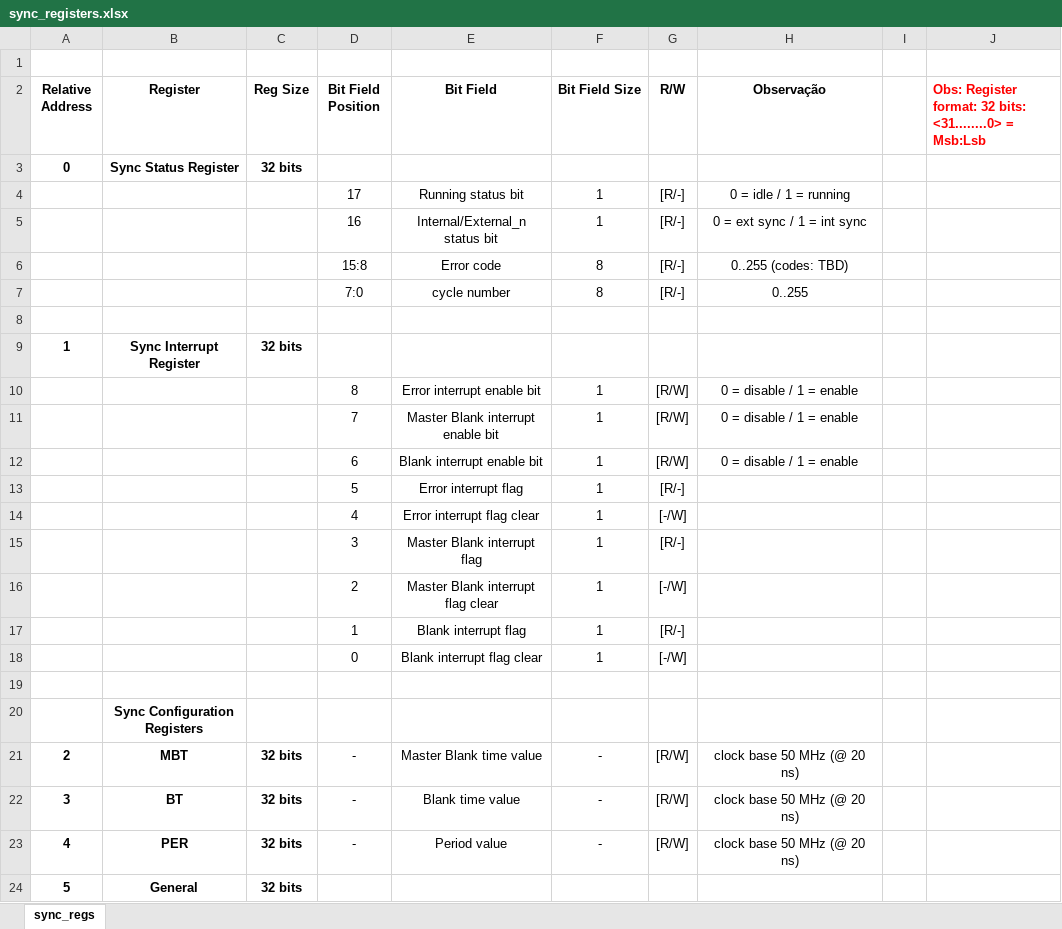
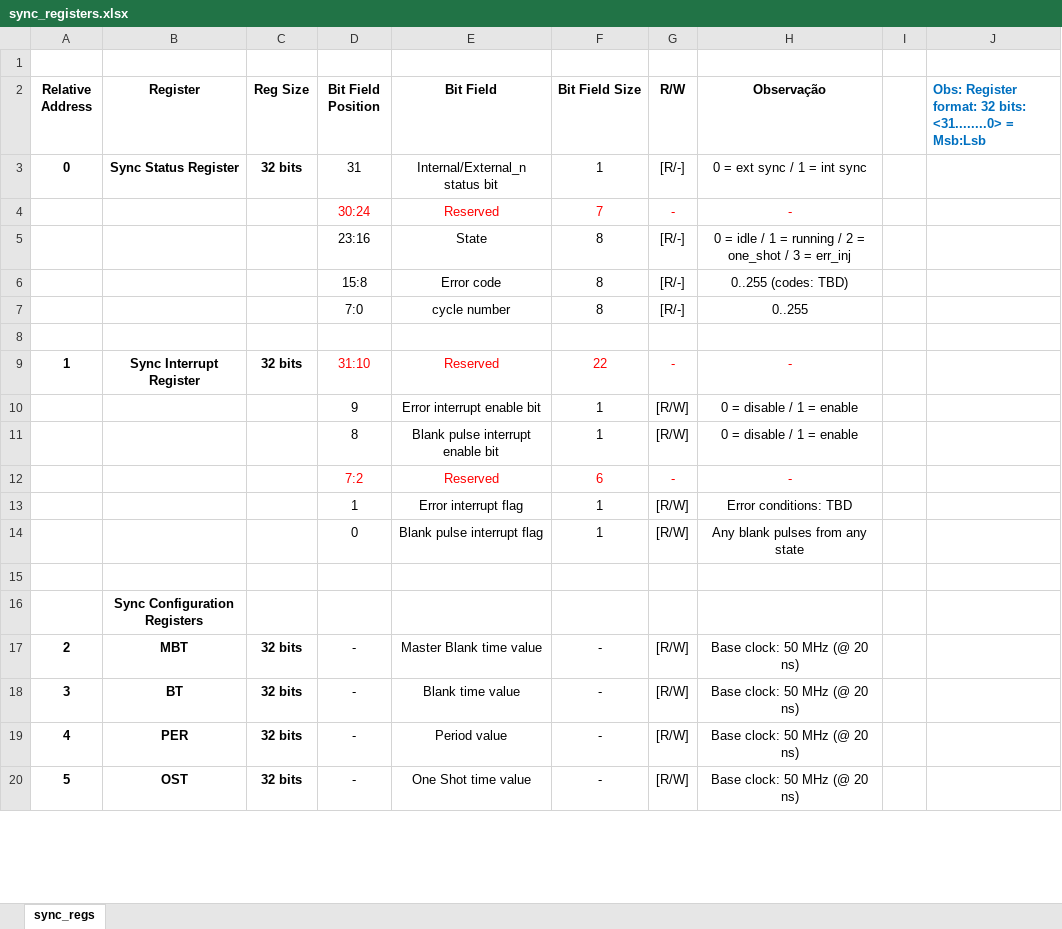
Before and after one commit to NSEE/SimuCam_Development_NFEE, an Excel workbook: FPGA_Developments/Sync/sync_registers.xlsx, sheet sync_regs, drawn as a sheet; only a part is shown; values as stored, in another font and other column widths than the file's, no borders; removed rows and columns are numbered as before the commit, all else as after; the diff covers the shown part only; the diff names each change by its address in the sheet, - before the commit and + after, or states it on an @@ line.

Commit message:
Implementacao do modulo sync - update no mapa de registros

```diff
--- a/FPGA_Developments/Sync/sync_registers.xlsx (sheet sync_regs)
+++ b/FPGA_Developments/Sync/sync_registers.xlsx (sheet sync_regs)
-J2 text colour: #FF0000
+J2 text colour: #0070C0
-D3 (Bit Field Position): (empty)
+D3 (Bit Field Position): 31
-E3 (Bit Field): (empty)
+E3 (Bit Field): Internal/External_n status bit
-F3 (Bit Field Size): (empty)
+F3 (Bit Field Size): 1
-G3 (R/W): (empty)
+G3 (R/W): [R/-]
-H3 (Observação): (empty)
+H3 (Observação): 0 = ext sync / 1 = int sync
-row 4:  |  |  | 17 | Running status bit | 1 | [R/-] | 0 = idle / 1 = running
-row 5:  |  |  | 16 | Internal/External_n status bit | 1 | [R/-] | 0 = ext sync / 1 = int sync
+row 4:  |  |  | 30:24 | Reserved | 7 | - | -
+row 5:  |  |  | 23:16 | State | 8 | [R/-] | 0 = idle / 1 = running / 2 = one_shot / 3 = err_inj
-D9 (Bit Field Position): (empty)
+D9 (Bit Field Position): 31:10
-E9 (Bit Field): (empty)
+E9 (Bit Field): Reserved
-F9 (Bit Field Size): (empty)
+F9 (Bit Field Size): 22
-G9 (R/W): (empty)
+G9 (R/W): -
-H9 (Observação): (empty)
+H9 (Observação): -
-D10 (Bit Field Position): 8
+D10 (Bit Field Position): 9
-row 11:  |  |  | 7 | Master Blank interrupt enable bit | 1 | [R/W] | 0 = disable / 1 = enable
-D11 (Bit Field Position): 6
+D11 (Bit Field Position): 8
-E11 (Bit Field): Blank interrupt enable bit
+E11 (Bit Field): Blank pulse interrupt enable bit
-row 13:  |  |  | 5 | Error interrupt flag | 1 | [R/-]
-row 14:  |  |  | 4 | Error interrupt flag clear | 1 | [-/W]
-row 15:  |  |  | 3 | Master Blank interrupt flag | 1 | [R/-]
-row 16:  |  |  | 2 | Master Blank interrupt flag clear | 1 | [-/W]
+row 12:  |  |  | 7:2 | Reserved | 6 | - | -
-E13 (Bit Field): Blank interrupt flag
+E13 (Bit Field): Error interrupt flag
-G13 (R/W): [R/-]
+G13 (R/W): [R/W]
-H13 (Observação): (empty)
+H13 (Observação): Error conditions: TBD
-E14 (Bit Field): Blank interrupt flag clear
+E14 (Bit Field): Blank pulse interrupt flag
-G14 (R/W): [-/W]
+G14 (R/W): [R/W]
-H14 (Observação): (empty)
+H14 (Observação): Any blank pulses from any state
-H17:H19 (Observação): clock base 50 MHz (@ 20 ns)
+H17:H19 (Observação): Base clock: 50 MHz (@ 20 ns)
-row 24: 5 | General | 32 bits
+row 20: 5 | OST | 32 bits | - | One Shot time value | - | [R/W] | Base clock: 50 MHz (@ 20 ns)
```
Also changed, not shown: 6 added rows, 2 removed rows and 15 edited cells elsewhere in this sheet, 5 other files.
